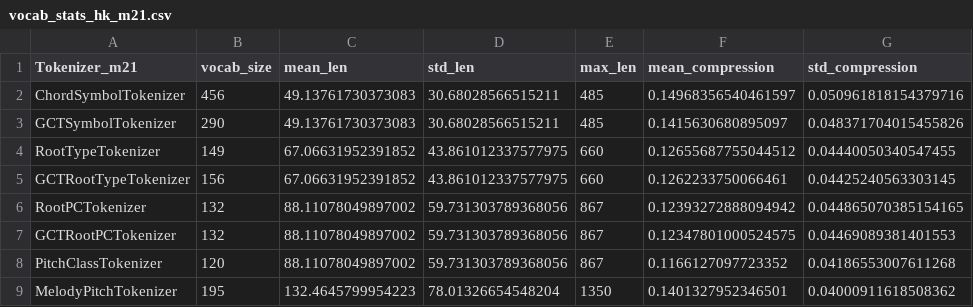
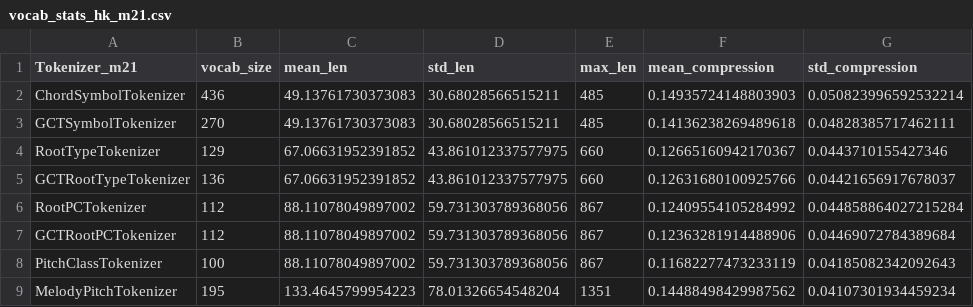
Before and after one commit to maximoskp/HarmTok, a CSV file: vocab_stats_hk_m21.csv, drawn as a sheet.

```diff
--- a/vocab_stats_hk_m21.csv
+++ b/vocab_stats_hk_m21.csv
@@ -1,9 +1,9 @@
 Tokenizer_m21,vocab_size,mean_len,std_len,max_len,mean_compression,std_compression
-ChordSymbolTokenizer,456,49.13761730373083,30.68028566515211,485,0.14968356540461597,0.050961818154379716
-GCTSymbolTokenizer,290,49.13761730373083,30.68028566515211,485,0.1415630680895097,0.048371704015455826
-RootTypeTokenizer,149,67.06631952391852,43.861012337577975,660,0.12655687755044512,0.04440050340547455
-GCTRootTypeTokenizer,156,67.06631952391852,43.861012337577975,660,0.1262233750066461,0.04425240563303145
-RootPCTokenizer,132,88.11078049897002,59.731303789368056,867,0.12393272888094942,0.044865070385154165
-GCTRootPCTokenizer,132,88.11078049897002,59.731303789368056,867,0.12347801000524575,0.04469089381401553
-PitchClassTokenizer,120,88.11078049897002,59.731303789368056,867,0.1166127097723352,0.04186553007611268
-MelodyPitchTokenizer,195,132.4645799954223,78.01326654548204,1350,0.1401327952346501,0.04000911618508362
+ChordSymbolTokenizer,436,49.13761730373083,30.68028566515211,485,0.14935724148803903,0.050823996592532214
+GCTSymbolTokenizer,270,49.13761730373083,30.68028566515211,485,0.14136238269489618,0.04828385717462111
+RootTypeTokenizer,129,67.06631952391852,43.861012337577975,660,0.12665160942170367,0.0443710155427346
+GCTRootTypeTokenizer,136,67.06631952391852,43.861012337577975,660,0.12631680100925766,0.04421656917678037
+RootPCTokenizer,112,88.11078049897002,59.731303789368056,867,0.12409554105284992,0.044858864027215284
+GCTRootPCTokenizer,112,88.11078049897002,59.731303789368056,867,0.12363281914488906,0.04469072784389684
+PitchClassTokenizer,100,88.11078049897002,59.731303789368056,867,0.11682277473233119,0.04185082342092643
+MelodyPitchTokenizer,195,133.4645799954223,78.01326654548204,1351,0.14488498429987562,0.04107301934459234
```
Also changed, not shown: 15 other files.
